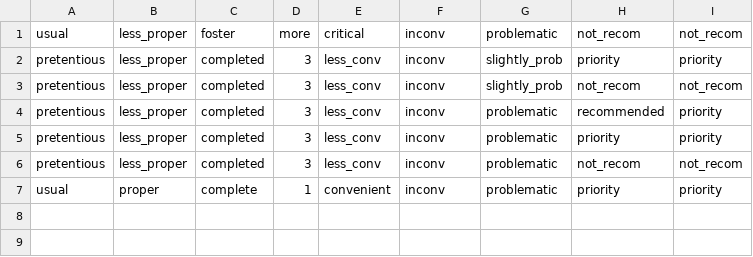
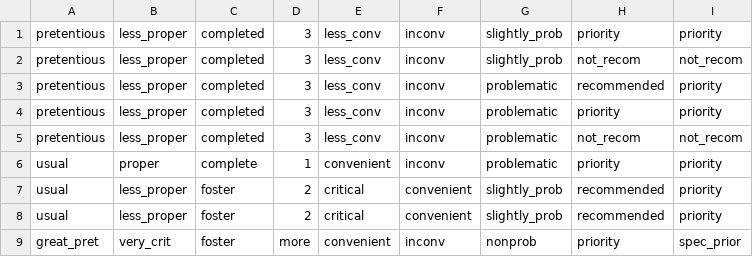
Before and after one commit to bebekgarut/Flask_KNN, a CSV file: example datasets/testing2.csv, drawn as a sheet; removed rows and columns are numbered as before the commit, all else as after; the diff names each change by its address in the sheet, - before the commit and + after, or states it on an @@ line.

```diff
--- a/example datasets/testing2.csv
+++ b/example datasets/testing2.csv
-row 1: usual | less_proper | foster | more | critical | inconv | problematic | not_recom | not_recom
+row 7: usual | less_proper | foster | 2 | critical | convenient | slightly_prob | recommended | priority
+row 8: usual | less_proper | foster | 2 | critical | convenient | slightly_prob | recommended | priority
+row 9: great_pret | very_crit | foster | more | convenient | inconv | nonprob | priority | spec_prior
```
Also changed, not shown: example datasets/testing.csv, 7 other files.
